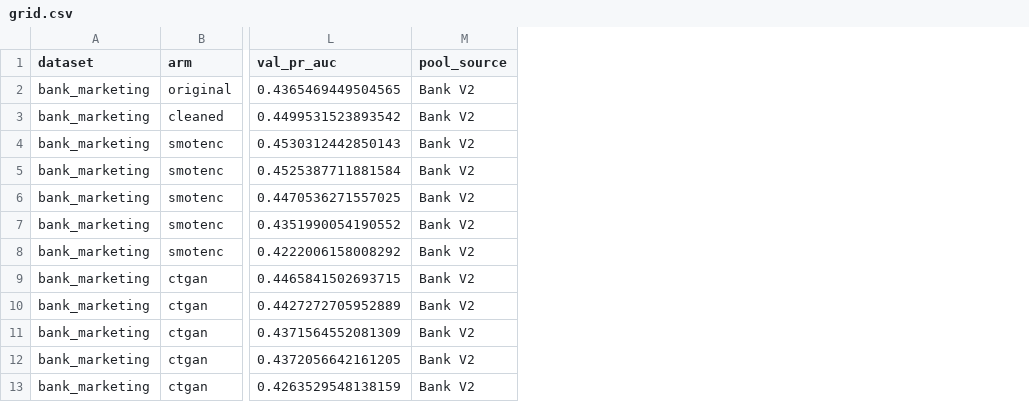
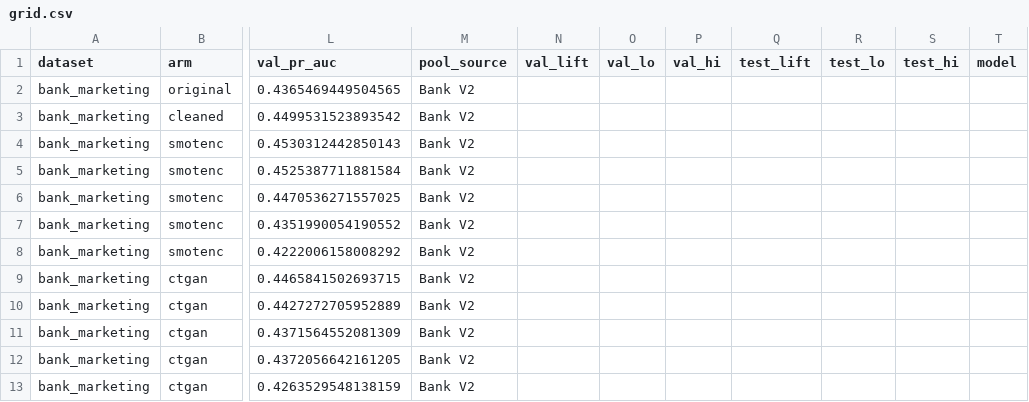
Before and after one commit to Columbia-DS-Capstone/Data-Science-Capstone-Project, a CSV file: results/volume/grid.csv, drawn as a sheet; only a part is shown, gaps mark what is left out; the diff covers the shown part only; the diff names each change by its address in the sheet, - before the commit and + after, or states it on an @@ line.

```diff
--- a/results/volume/grid.csv
+++ b/results/volume/grid.csv
+column N (val_lift), empty
+column O (val_lo), empty
+column P (val_hi), empty
+column Q (test_lift), empty
+column R (test_lo), empty
+column S (test_hi), empty
+column T (model), empty
```
Also changed, not shown: 42 edited cells elsewhere in this file, results/volume/comparisons.csv, results/volume/training_all_arms.csv, 21 other files.
